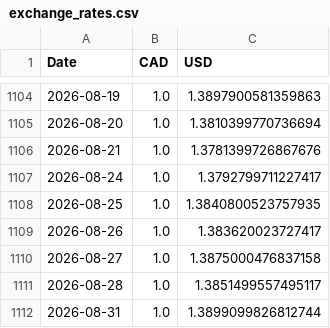
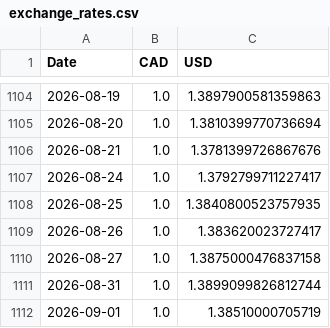
Before and after one commit to DFIC-Quant-Fund/Fund-Monitor, a CSV file: data/benchmark/output/exchange_rates.csv, drawn as a sheet; only a part is shown, gaps mark what is left out; removed rows and columns are numbered as before the commit, all else as after; the diff names each change by its address in the sheet, - before the commit and + after, or states it on an @@ line.

```diff
--- a/data/benchmark/output/exchange_rates.csv
+++ b/data/benchmark/output/exchange_rates.csv
-row 1111: 2026-08-28 | 1.0 | 1.3851499557495117
+row 1112: 2026-09-01 | 1.0 | 1.38510000705719
```
Also changed, not shown: data/core/output/dividend_income.csv, data/core/output/dividend_per_share.csv, 13 other files.
